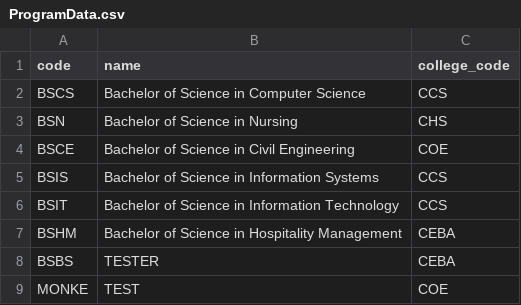
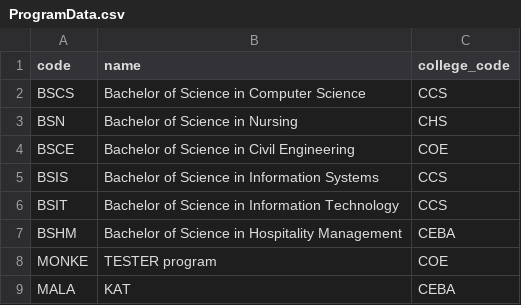
Before and after one commit to WhaleRed/Student-Information-System, a CSV file: ProgramData.csv, drawn as a sheet.

```diff
--- a/ProgramData.csv
+++ b/ProgramData.csv
@@ -7,3 +7,3 @@ BSIT,Bachelor of Science in Information Technology,CCS
 BSHM,Bachelor of Science in Hospitality Management,CEBA
-BSBS,TESTER,CEBA
-MONKE,TEST,COE
+MONKE,TESTER program,COE
+MALA,KAT,CEBA
```
Also changed, not shown: CollegeData.csv, StudentData.csv, 1 other file.
